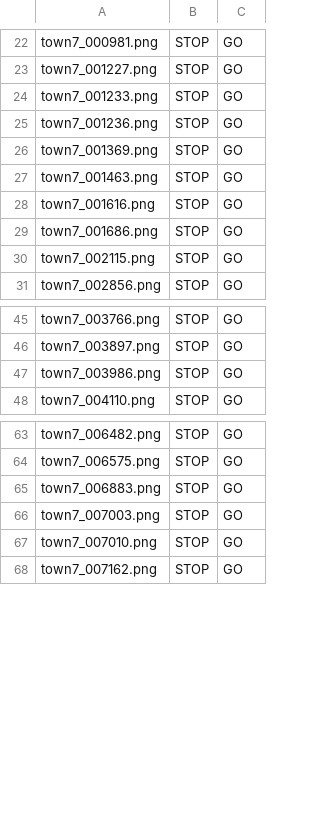
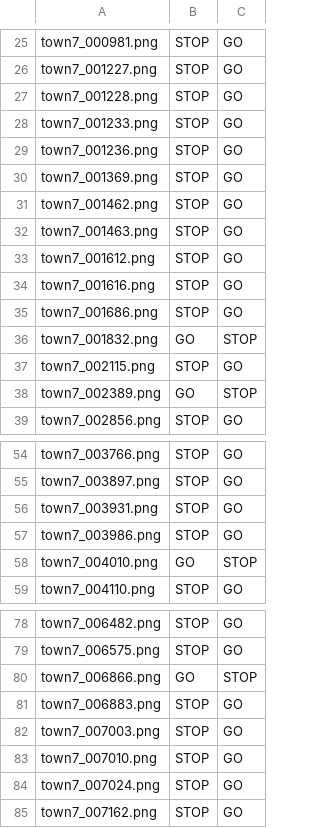
Before and after one commit to darshandodamani/A-Counterfactual-Explanation-Approach-Using-Deep-Generative-Models, a CSV file: plots/venn_diagram/intersection_combined_2_class.csv, drawn as a sheet; only a part is shown, gaps mark what is left out; the diff covers the shown part only.

```diff
--- a/plots/venn_diagram/intersection_combined_2_class.csv
+++ b/plots/venn_diagram/intersection_combined_2_class.csv
@@ -23,2 +26,3 @@ town7_000981.png,STOP,GO
 town7_001227.png,STOP,GO
+town7_001228.png,STOP,GO
 town7_001233.png,STOP,GO
@@ -26,6 +30,10 @@ town7_001236.png,STOP,GO
 town7_001369.png,STOP,GO
+town7_001462.png,STOP,GO
 town7_001463.png,STOP,GO
+town7_001612.png,STOP,GO
 town7_001616.png,STOP,GO
 town7_001686.png,STOP,GO
+town7_001832.png,GO,STOP
 town7_002115.png,STOP,GO
+town7_002389.png,GO,STOP
 town7_002856.png,STOP,GO
@@ -46,3 +55,5 @@ town7_003766.png,STOP,GO
 town7_003897.png,STOP,GO
+town7_003931.png,STOP,GO
 town7_003986.png,STOP,GO
+town7_004010.png,GO,STOP
 town7_004110.png,STOP,GO
@@ -64,2 +79,3 @@ town7_006482.png,STOP,GO
 town7_006575.png,STOP,GO
+town7_006866.png,GO,STOP
 town7_006883.png,STOP,GO
@@ -67,2 +83,3 @@ town7_007003.png,STOP,GO
 town7_007010.png,STOP,GO
+town7_007024.png,STOP,GO
 town7_007162.png,STOP,GO
```
Also changed, not shown: 17 added rows elsewhere in this file, plots/venn_diagram/intersection_combined_4_class.csv, plots/venn_diagram/method_comparison_table_2_class.csv, 28 other files.
